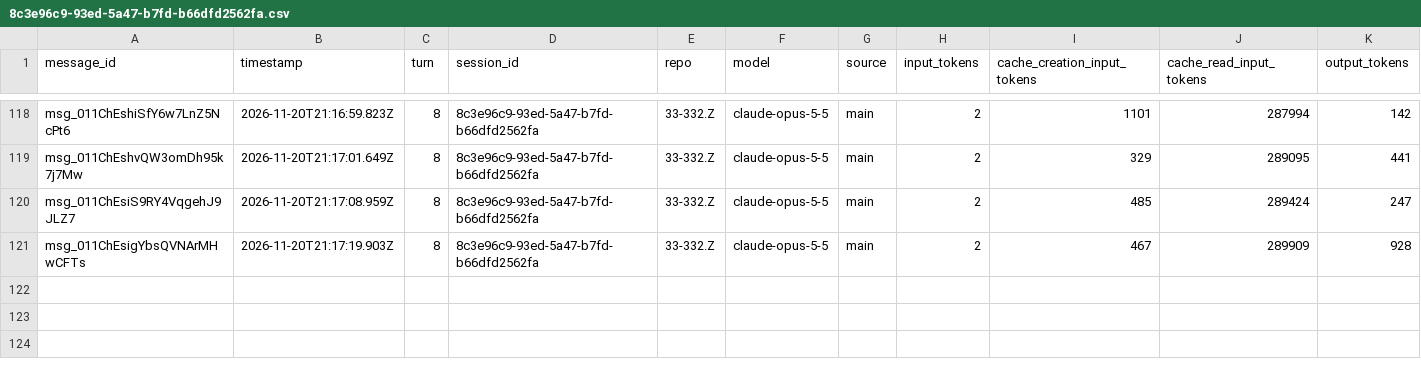
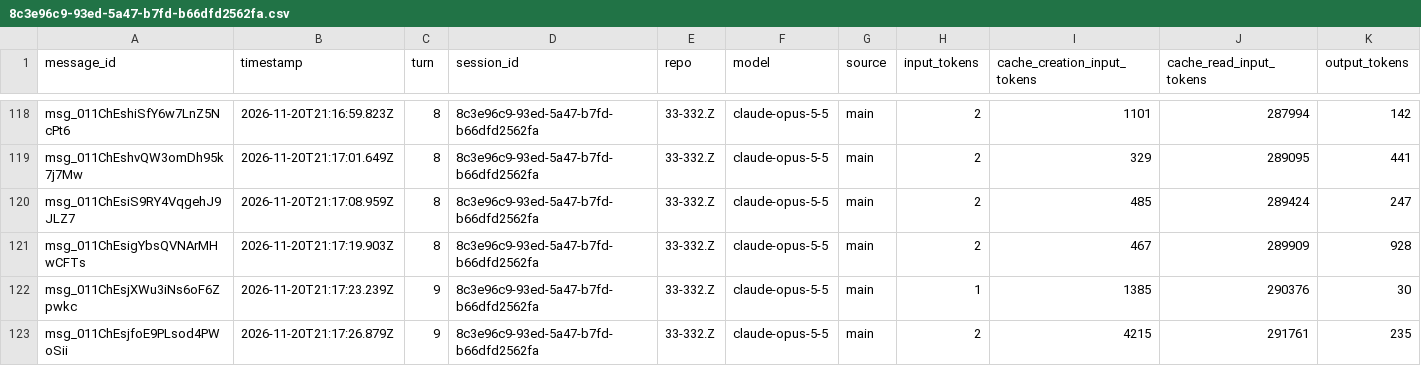
Before and after one commit to rhope-ops/314, a CSV file: sessions/8c3e96c9-93ed-5a47-b7fd-b66dfd2562fa.csv, drawn as a sheet; only a part is shown, gaps mark what is left out.

```diff
--- a/sessions/8c3e96c9-93ed-5a47-b7fd-b66dfd2562fa.csv
+++ b/sessions/8c3e96c9-93ed-5a47-b7fd-b66dfd2562fa.csv
@@ -121 +121,3 @@ msg_011ChEsiS9RY4VqgehJ9JLZ7,2026-11-20T21:17:08.959Z,8,8c3e96c9-93ed-5a47-b7fd-
 msg_011ChEsigYbsQVNArMHwCFTs,2026-11-20T21:17:19.903Z,8,8c3e96c9-93ed-5a47-b7fd-b66dfd2562fa,33-332.Z,claude-opus-5-5,main,2,467,289909,928
+msg_011ChEsjXWu3iNs6oF6Zpwkc,2026-11-20T21:17:23.239Z,9,8c3e96c9-93ed-5a47-b7fd-b66dfd2562fa,33-332.Z,claude-opus-5-5,main,1,1385,290376,30
+msg_011ChEsjfoE9PLsod4PWoSii,2026-11-20T21:17:26.879Z,9,8c3e96c9-93ed-5a47-b7fd-b66dfd2562fa,33-332.Z,claude-opus-5-5,main,2,4215,291761,235
```
